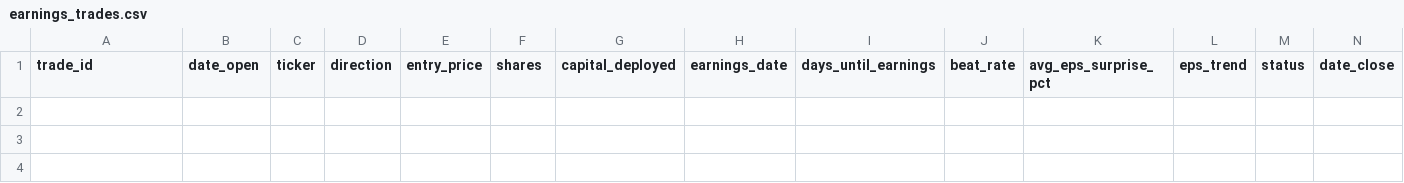
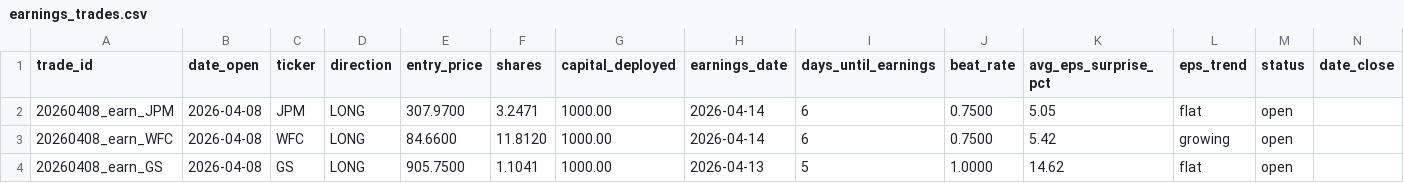
Before and after one commit to villopapia/adf-bot, a CSV file: earnings_trades.csv, drawn as a sheet; only a part is shown; rows hold the shown columns only; the diff names each change by its address in the sheet, - before the commit and + after, or states it on an @@ line.

```diff
--- a/earnings_trades.csv
+++ b/earnings_trades.csv
+row 2: 20260408_earn_JPM | 2026-04-08 | JPM | LONG | 307.9700 | 3.2471 | 1000.00 | 2026-04-14 | 6 | 0.7500 | 5.05 | flat | open
+row 3: 20260408_earn_WFC | 2026-04-08 | WFC | LONG | 84.6600 | 11.8120 | 1000.00 | 2026-04-14 | 6 | 0.7500 | 5.42 | growing | open
+row 4: 20260408_earn_GS | 2026-04-08 | GS | LONG | 905.7500 | 1.1041 | 1000.00 | 2026-04-13 | 5 | 1.0000 | 14.62 | flat | open
```
Also changed, not shown: 2 other files.
